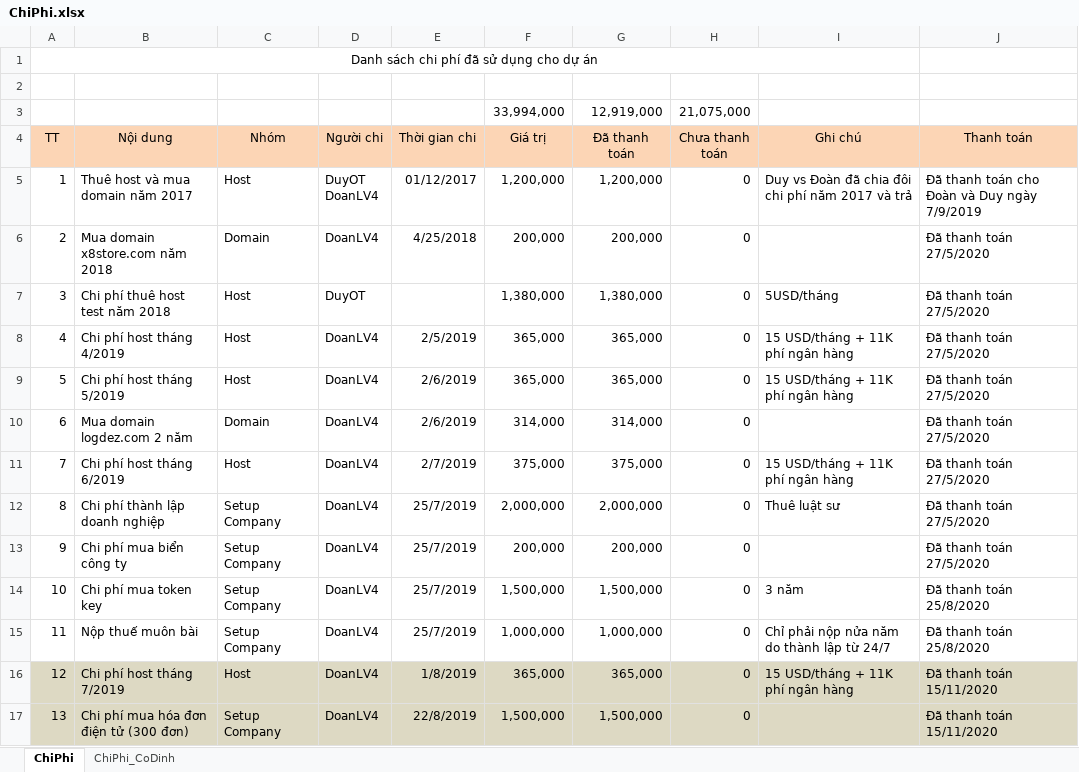
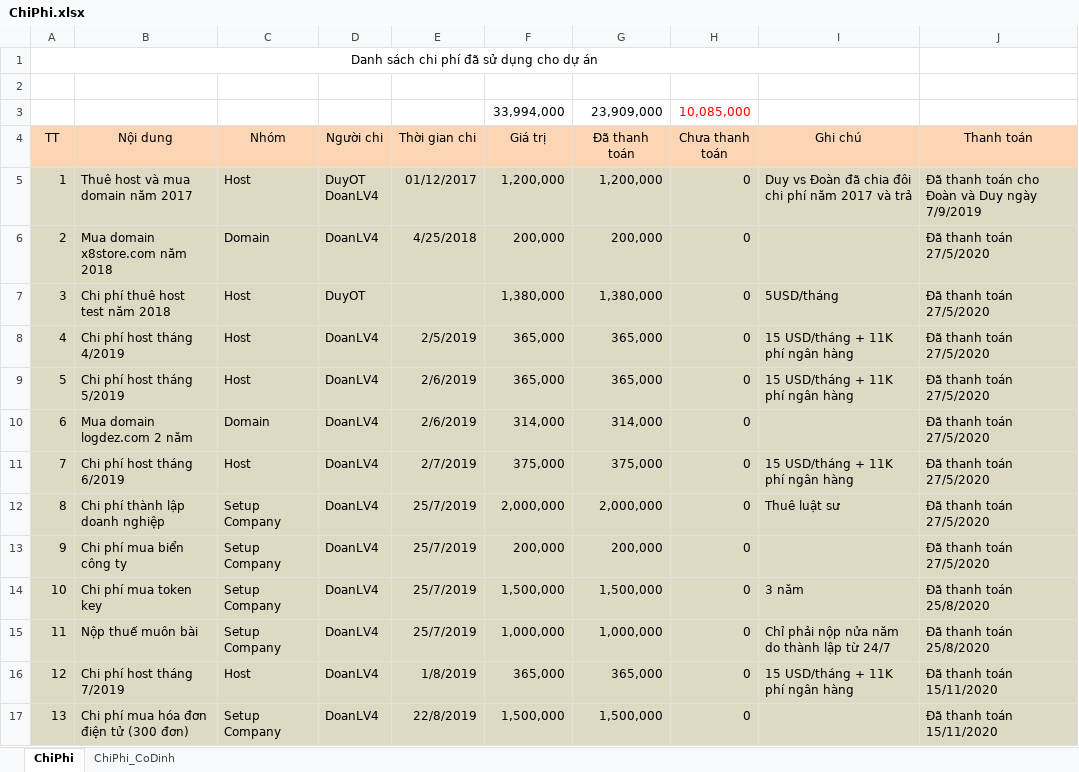
Before and after one commit to duyot/WMS_Documents, an Excel workbook: 0.PM/ChiPhi.xlsx, sheet ChiPhi, drawn as a sheet; only a part is shown; values as stored, in another font and other column widths than the file's, no borders; removed rows and columns are numbered as before the commit, all else as after; the diff covers the shown part only; the diff names each change by its address in the sheet, - before the commit and + after, or states it on an @@ line.

```diff
--- a/0.PM/ChiPhi.xlsx (sheet ChiPhi)
+++ b/0.PM/ChiPhi.xlsx (sheet ChiPhi)
-row 3:  |  |  |  |  | 33,994,000 | 12,919,000 | 21,075,000
+row 3:  |  |  |  |  | 33,994,000 | 23,909,000 | 10,085,000
-A5:J15 fill: none
+A5:J15 fill: #DDD9C3
```
Also changed, not shown: 36 edited cells and cell formats elsewhere in this sheet.
